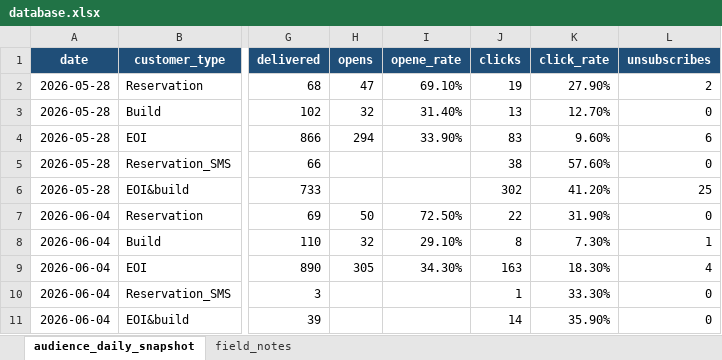
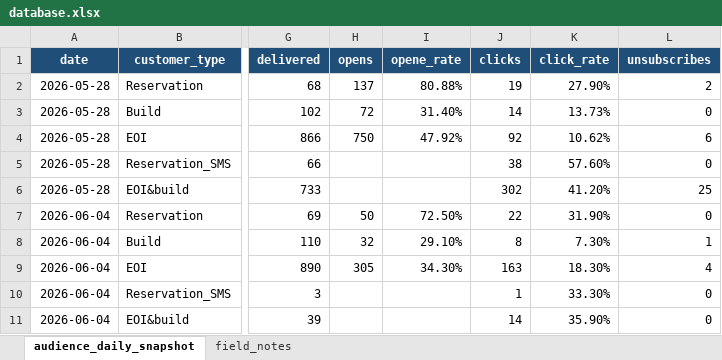
Before and after one commit to SerenaLTS/Dashboard_hunter_email, an Excel workbook: database.xlsx, sheet audience_daily_snapshot, drawn as a sheet; only a part is shown, gaps mark what is left out; values as stored, in another font and other column widths than the file's, no borders; the diff names each change by its address in the sheet, - before the commit and + after, or states it on an @@ line.

Commit message:
updated databse

```diff
--- a/database.xlsx (sheet audience_daily_snapshot)
+++ b/database.xlsx (sheet audience_daily_snapshot)
-H2 (opens): 47
+H2 (opens): 137
-I2 (opene_rate): 69.10%
+I2 (opene_rate): 80.88%
-H3 (opens): 32
+H3 (opens): 72
-J3 (clicks): 13
+J3 (clicks): 14
-K3 (click_rate): 12.70%
+K3 (click_rate): 13.73%
-H4 (opens): 294
+H4 (opens): 750
-I4 (opene_rate): 33.90%
+I4 (opene_rate): 47.92%
-J4 (clicks): 83
+J4 (clicks): 92
-K4 (click_rate): 9.60%
+K4 (click_rate): 10.62%
```
